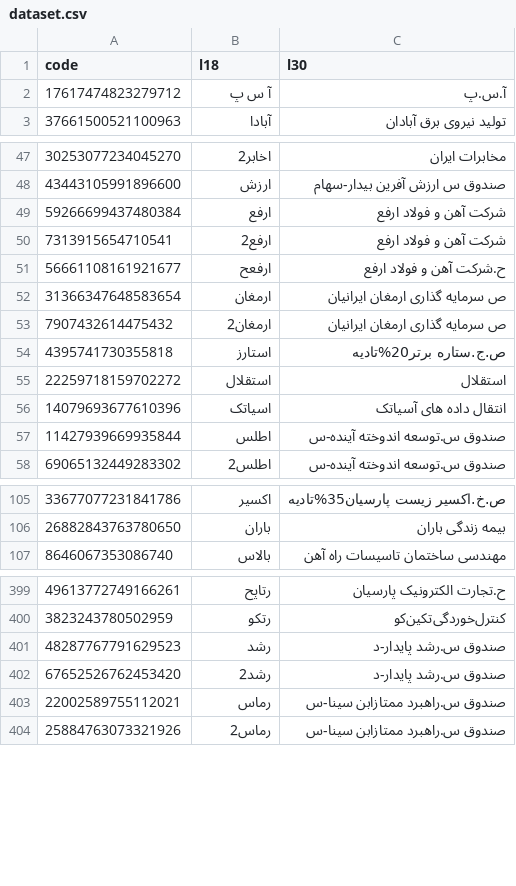
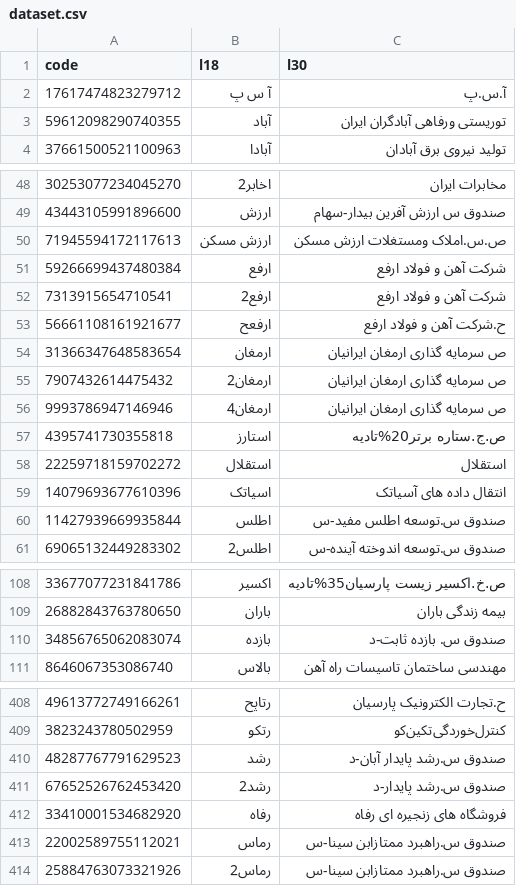
Before and after one commit to 5j9/tsetmc, a CSV file: tsetmc/dataset/dataset.csv, drawn as a sheet; only a part is shown, gaps mark what is left out; the diff covers the shown part only.

```diff
--- a/tsetmc/dataset/dataset.csv
+++ b/tsetmc/dataset/dataset.csv
@@ -2,2 +2,3 @@
 17617474823279712,آ س پ,آ.س.پ
+59612098290740355,آباد,توریستی ورفاهی آبادگران ایران
 37661500521100963,آبادا,تولید نیروی برق آبادان
@@ -48,2 +49,3 @@
 43443105991896600,ارزش,صندوق س ارزش آفرین بیدار-سهام
+71945594172117613,ارزش مسکن,ص.س.املاک ومستغلات ارزش مسکن
 59266699437480384,ارفع,شرکت آهن و فولاد ارفع
@@ -53,2 +55,3 @@
 7907432614475432,ارمغان2,ص سرمایه گذاری ارمغان ایرانیان
+9993786947146946,ارمغان4,ص سرمایه گذاری ارمغان ایرانیان
 4395741730355818,استارز,ص.ج.ستاره برتر20%تادیه
@@ -56,3 +59,3 @@
 14079693677610396,اسیاتک,انتقال داده های آسیاتک
-11427939669935844,اطلس,صندوق س.توسعه اندوخته آینده-س
+11427939669935844,اطلس,صندوق س.توسعه اطلس مفید-س
 69065132449283302,اطلس2,صندوق س.توسعه اندوخته آینده-س
@@ -106,2 +109,3 @@
 26882843763780650,باران,بیمه زندگی باران
+34856765062083074,بازده,صندوق س. بازده ثابت-د
 8646067353086740,بالاس,مهندسی ساختمان تاسیسات راه آهن
@@ -400,4 +409,5 @@
 3823243780502959,رتکو,کنترل‌خوردگی‌تکین‌کو
-48287767791629523,رشد,صندوق س.رشد پایدار-د
+48287767791629523,رشد,صندوق س.رشد پایدار آبان-د
 67652526762453420,رشد2,صندوق س.رشد پایدار-د
+33410001534682920,رفاه,فروشگاه های زنجیره ای رفاه
 22002589755112021,رماس,صندوق س.راهبرد ممتازابن سینا-س
```
Also changed, not shown: 28 added rows, 1 removed row and 3 edited cells elsewhere in this file.
